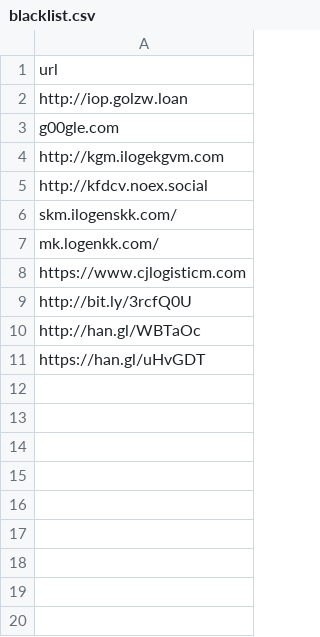
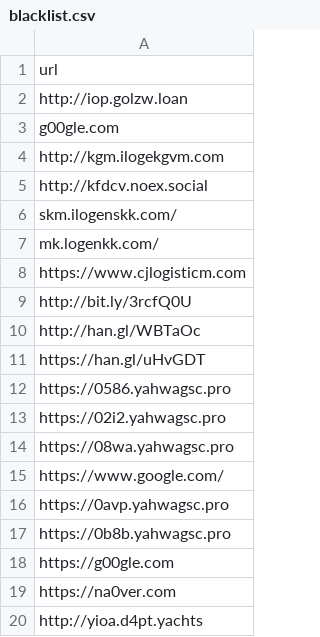
Before and after one commit to minhyung-aram/black_list_team_project, a CSV file: blacklist.csv, drawn as a sheet.

```diff
--- a/blacklist.csv
+++ b/blacklist.csv
@@ -11 +11,10 @@ http://han.gl/WBTaOc
 https://han.gl/uHvGDT
+https://0586.yahwagsc.pro
+https://02i2.yahwagsc.pro
+https://08wa.yahwagsc.pro
+https://www.google.com/
+https://0avp.yahwagsc.pro
+https://0b8b.yahwagsc.pro
+https://g00gle.com
+https://na0ver.com
+http://yioa.d4pt.yachts
```
Also changed, not shown: 2 other files.
